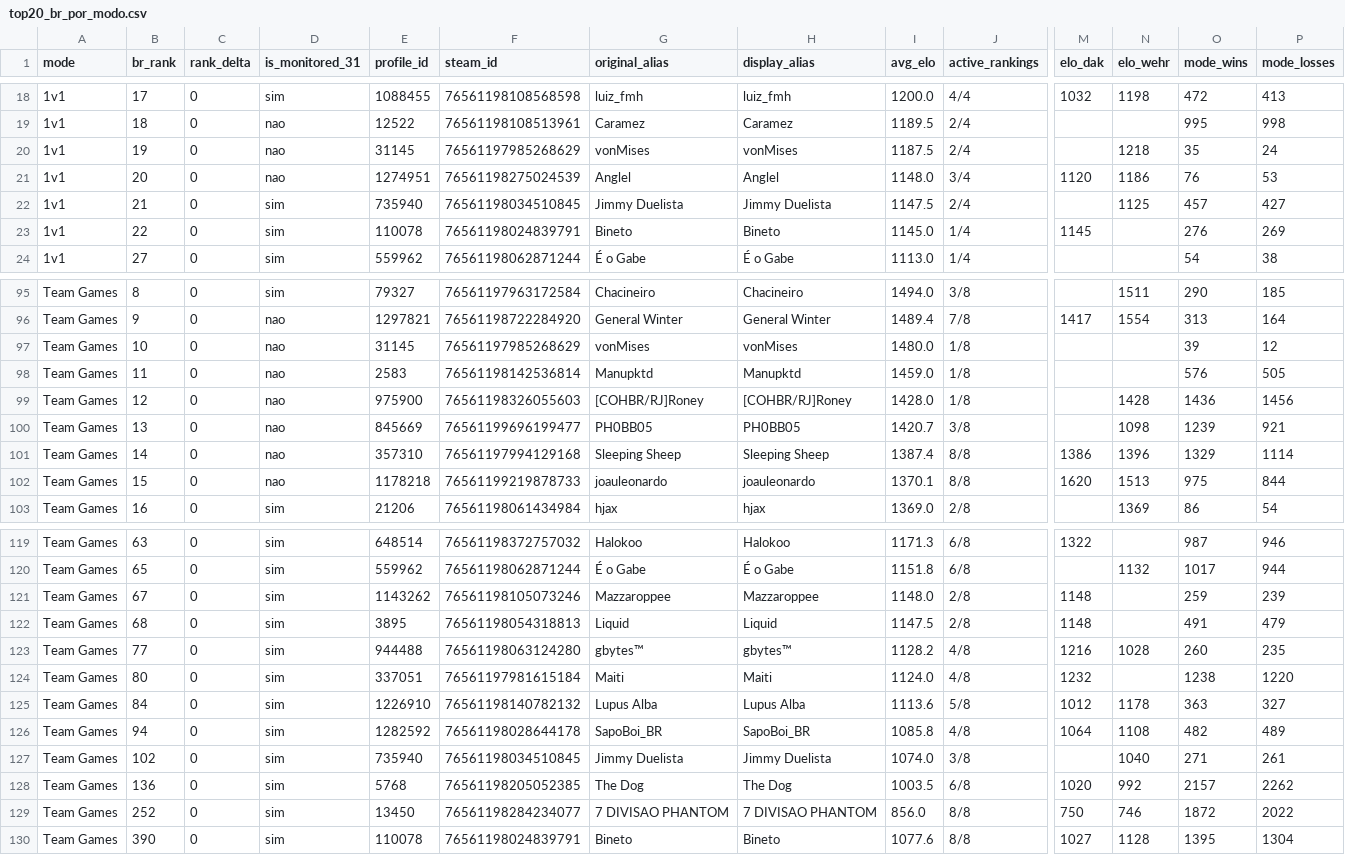
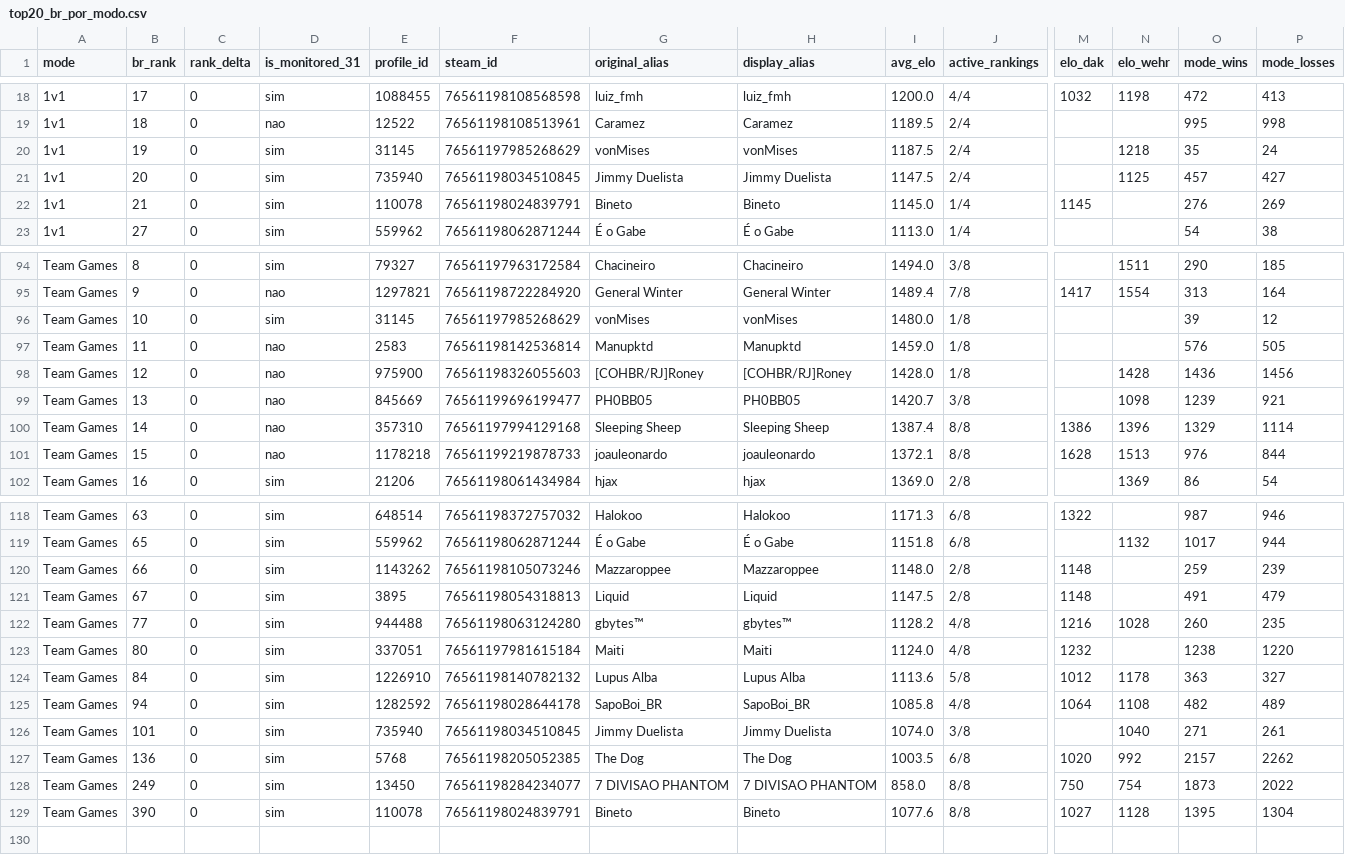
Before and after one commit to nigosky/coh3-br-tracker, a CSV file: top20_br_por_modo.csv, drawn as a sheet; only a part is shown, gaps mark what is left out; removed rows and columns are numbered as before the commit, all else as after; rows hold the shown columns only; the diff covers the shown part only; the diff names each change by its address in the sheet, - before the commit and + after, or states it on an @@ line.

```diff
--- a/top20_br_por_modo.csv
+++ b/top20_br_por_modo.csv
-D20 (is_monitored_31): nao
+D20 (is_monitored_31): sim
-row 21: 1v1 | 20 | 0 | nao | 1274951 | 76561198275024539 | Anglel | Anglel | 1148.0 | 3/4 | 1120 | 1186 | 76 | 53
-B21 (br_rank): 21
+B21 (br_rank): 20
-B22 (br_rank): 22
+B22 (br_rank): 21
-D96 (is_monitored_31): nao
+D96 (is_monitored_31): sim
-I101 (avg_elo): 1370.1
+I101 (avg_elo): 1372.1
-M101 (elo_dak): 1620
+M101 (elo_dak): 1628
-O101 (mode_wins): 975
+O101 (mode_wins): 976
-B120 (br_rank): 67
+B120 (br_rank): 66
-B121 (br_rank): 68
+B121 (br_rank): 67
-B126 (br_rank): 102
+B126 (br_rank): 101
-B128 (br_rank): 252
+B128 (br_rank): 249
-I128 (avg_elo): 856.0
+I128 (avg_elo): 858.0
-N128 (elo_wehr): 746
+N128 (elo_wehr): 754
-O128 (mode_wins): 1872
+O128 (mode_wins): 1873
```
Also changed, not shown: 1 edited cell elsewhere in this file, jogadores_br_steam.csv, 4 other files.
